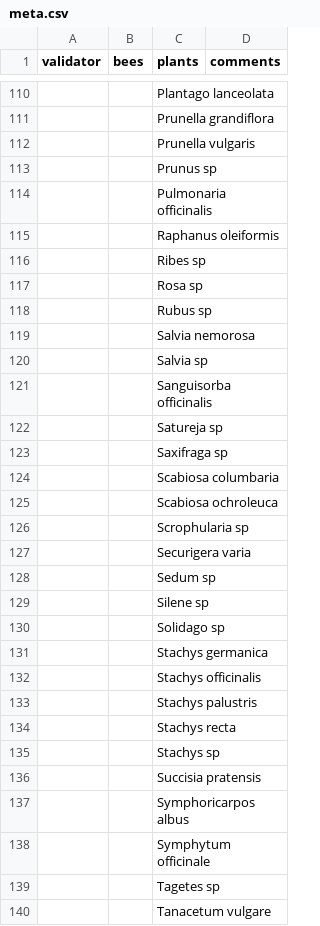
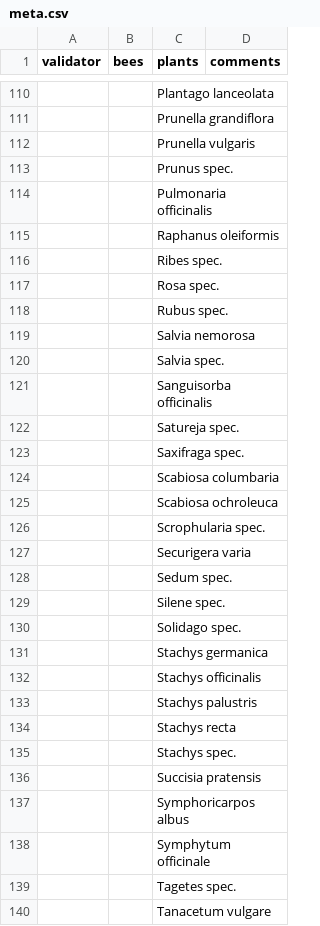
Before and after one commit to monagrland/bumblebee_ID_GUI, a CSV file: meta.csv, drawn as a sheet; only a part is shown, gaps mark what is left out; the diff covers the shown part only; the diff names each change by its address in the sheet, - before the commit and + after, or states it on an @@ line.

Commit message:
Update meta.csv

```diff
--- a/meta.csv
+++ b/meta.csv
-C113 (plants): Prunus sp
+C113 (plants): Prunus spec.
-C116 (plants): Ribes sp
+C116 (plants): Ribes spec.
-C117 (plants): Rosa sp
+C117 (plants): Rosa spec.
-C118 (plants): Rubus sp
+C118 (plants): Rubus spec.
-C120 (plants): Salvia sp
+C120 (plants): Salvia spec.
-C122 (plants): Satureja sp
+C122 (plants): Satureja spec.
-C123 (plants): Saxifraga sp
+C123 (plants): Saxifraga spec.
-C126 (plants): Scrophularia sp
+C126 (plants): Scrophularia spec.
-C128 (plants): Sedum sp
+C128 (plants): Sedum spec.
-C129 (plants): Silene sp
+C129 (plants): Silene spec.
-C130 (plants): Solidago sp
+C130 (plants): Solidago spec.
-C135 (plants): Stachys sp
+C135 (plants): Stachys spec.
-C139 (plants): Tagetes sp
+C139 (plants): Tagetes spec.
```
Also changed, not shown: 11 added rows, 13 removed rows and 54 edited cells elsewhere in this file.
